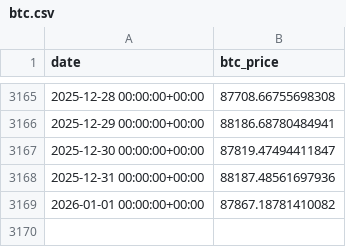
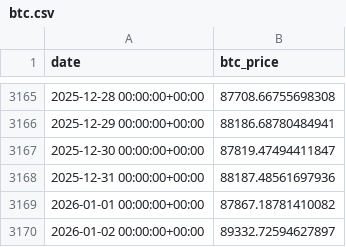
Before and after one commit to FirstBML/Whale-Movement-Based-Price-Direction-Generator-V2, a CSV file: WhalesIntent/Intent/data/price_cache/btc.csv, drawn as a sheet; only a part is shown, gaps mark what is left out.

```diff
--- a/WhalesIntent/Intent/data/price_cache/btc.csv
+++ b/WhalesIntent/Intent/data/price_cache/btc.csv
@@ -3169 +3169,2 @@ date,btc_price
 2026-01-01 00:00:00+00:00,87867.18781410082
+2026-01-02 00:00:00+00:00,89332.72594627897
```
Also changed, not shown: WhalesIntent/Intent/data/market_intent_ml_ready.csv, WhalesIntent/Intent/data/price_cache/eth.csv, 10 other files.
